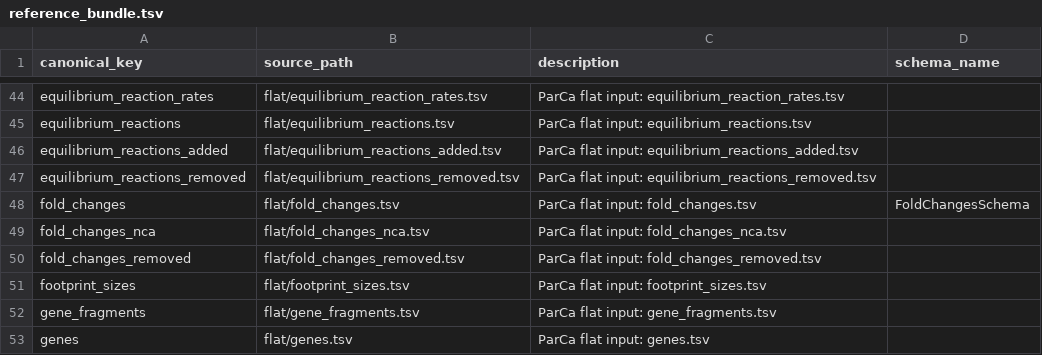
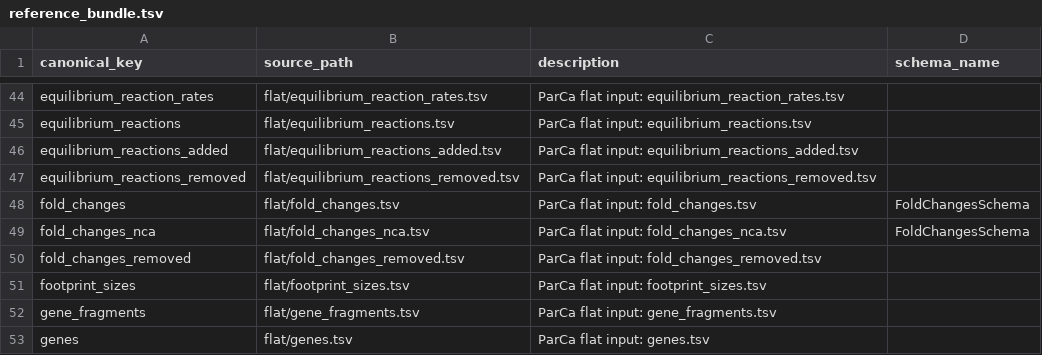
Before and after one commit to vivarium-collective/ecoli-sources, a TSV file: ecoli_sources/data/reference_bundle.tsv, drawn as a sheet; only a part is shown, gaps mark what is left out.

```diff
--- a/ecoli_sources/data/reference_bundle.tsv
+++ b/ecoli_sources/data/reference_bundle.tsv
@@ -48,3 +48,3 @@ equilibrium_reactions_removed	flat/equilibrium_reactions_removed.tsv	ParCa flat
 fold_changes	flat/fold_changes.tsv	ParCa flat input: fold_changes.tsv	FoldChangesSchema
-fold_changes_nca	flat/fold_changes_nca.tsv	ParCa flat input: fold_changes_nca.tsv	
+fold_changes_nca	flat/fold_changes_nca.tsv	ParCa flat input: fold_changes_nca.tsv	FoldChangesSchema
 fold_changes_removed	flat/fold_changes_removed.tsv	ParCa flat input: fold_changes_removed.tsv	
```
Also changed, not shown: 1 other file.
